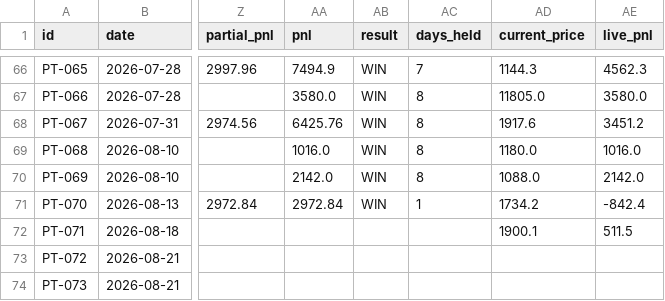
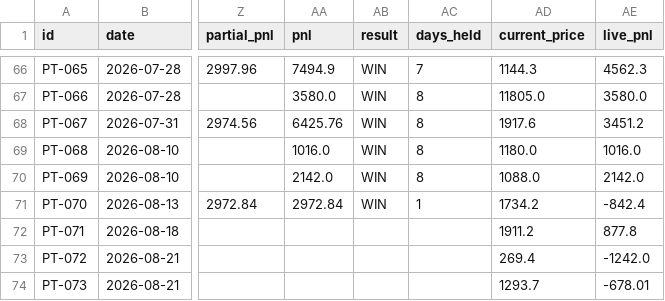
Before and after one commit to saisravanpalvaye/trading-bot-v2, a CSV file: paper_trades.csv, drawn as a sheet; only a part is shown, gaps mark what is left out; the diff names each change by its address in the sheet, - before the commit and + after, or states it on an @@ line.

Commit message:
scoreboard: update 2026-08-21 10:31

```diff
--- a/paper_trades.csv
+++ b/paper_trades.csv
-AD72 (current_price): 1900.1
+AD72 (current_price): 1911.2
-AE72 (live_pnl): 511.5
+AE72 (live_pnl): 877.8
-AD73 (current_price): (empty)
+AD73 (current_price): 269.4
-AE73 (live_pnl): (empty)
+AE73 (live_pnl): -1242.0
-AD74 (current_price): (empty)
+AD74 (current_price): 1293.7
-AE74 (live_pnl): (empty)
+AE74 (live_pnl): -678.01
```
